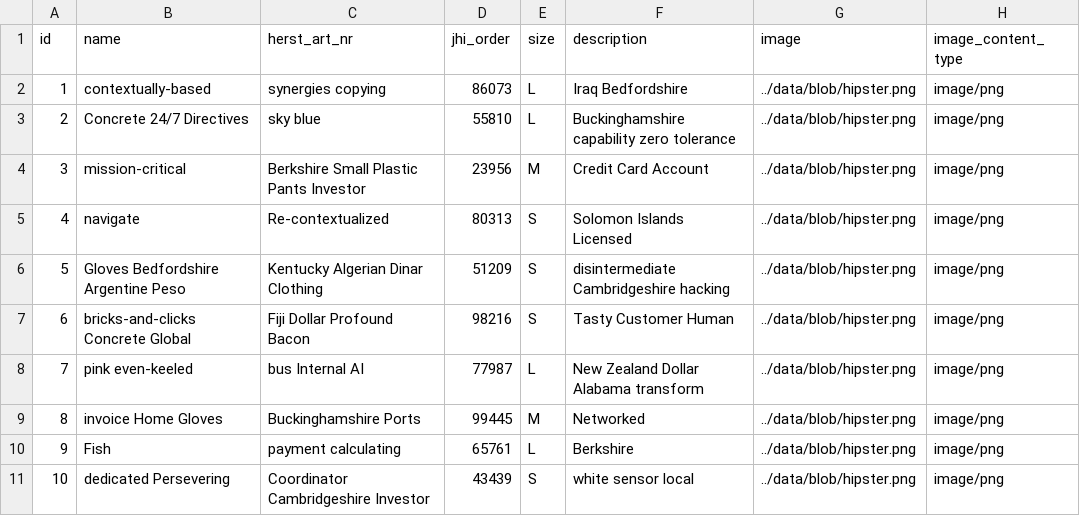
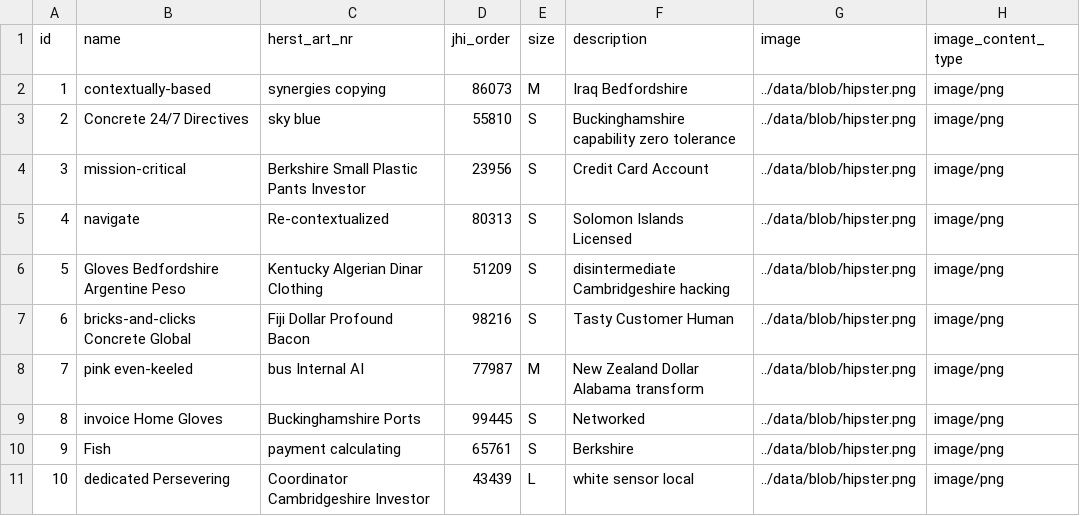
Before and after one commit to Mesqualito/example_jhipster_ecommerceapp, a CSV file: src/main/resources/config/liquibase/data/shop_image.csv, drawn as a sheet.

```diff
--- a/src/main/resources/config/liquibase/data/shop_image.csv
+++ b/src/main/resources/config/liquibase/data/shop_image.csv
@@ -1,5 +1,5 @@
 id;name;herst_art_nr;jhi_order;size;description;image;image_content_type
-1;contextually-based;synergies copying;86073;L;Iraq Bedfordshire;../data/blob/hipster.png;image/png
-2;Concrete 24/7 Directives;sky blue;55810;L;Buckinghamshire capability zero tolerance;../data/blob/hipster.png;image/png
-3;mission-critical;Berkshire Small Plastic Pants Investor;23956;M;Credit Card Account;../data/blob/hipster.png;image/png
+1;contextually-based;synergies copying;86073;M;Iraq Bedfordshire;../data/blob/hipster.png;image/png
+2;Concrete 24/7 Directives;sky blue;55810;S;Buckinghamshire capability zero tolerance;../data/blob/hipster.png;image/png
+3;mission-critical;Berkshire Small Plastic Pants Investor;23956;S;Credit Card Account;../data/blob/hipster.png;image/png
 4;navigate;Re-contextualized;80313;S;Solomon Islands Licensed;../data/blob/hipster.png;image/png
@@ -7,5 +7,5 @@ id;name;herst_art_nr;jhi_order;size;description;image;image_content_type
 6;bricks-and-clicks Concrete Global;Fiji Dollar Profound Bacon;98216;S;Tasty Customer Human;../data/blob/hipster.png;image/png
-7;pink even-keeled;bus Internal AI;77987;L;New Zealand Dollar Alabama transform;../data/blob/hipster.png;image/png
-8;invoice Home Gloves;Buckinghamshire Ports;99445;M;Networked;../data/blob/hipster.png;image/png
-9;Fish;payment calculating;65761;L;Berkshire;../data/blob/hipster.png;image/png
-10;dedicated Persevering;Coordinator Cambridgeshire Investor;43439;S;white sensor local;../data/blob/hipster.png;image/png
+7;pink even-keeled;bus Internal AI;77987;M;New Zealand Dollar Alabama transform;../data/blob/hipster.png;image/png
+8;invoice Home Gloves;Buckinghamshire Ports;99445;S;Networked;../data/blob/hipster.png;image/png
+9;Fish;payment calculating;65761;S;Berkshire;../data/blob/hipster.png;image/png
+10;dedicated Persevering;Coordinator Cambridgeshire Investor;43439;L;white sensor local;../data/blob/hipster.png;image/png
```
Also changed, not shown: src/main/resources/config/liquibase/data/customer.csv, src/main/resources/config/liquibase/data/invoice.csv, 4 other files.
